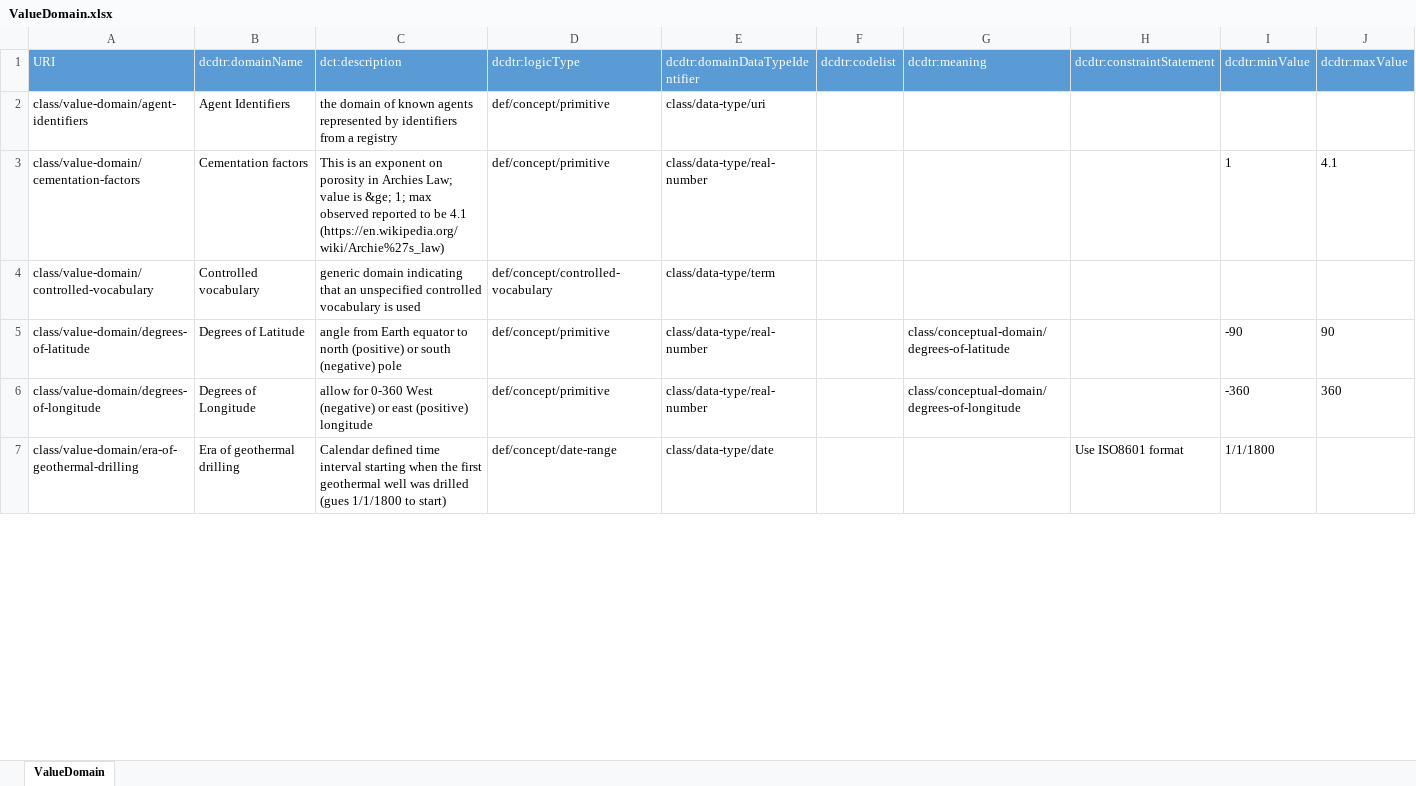
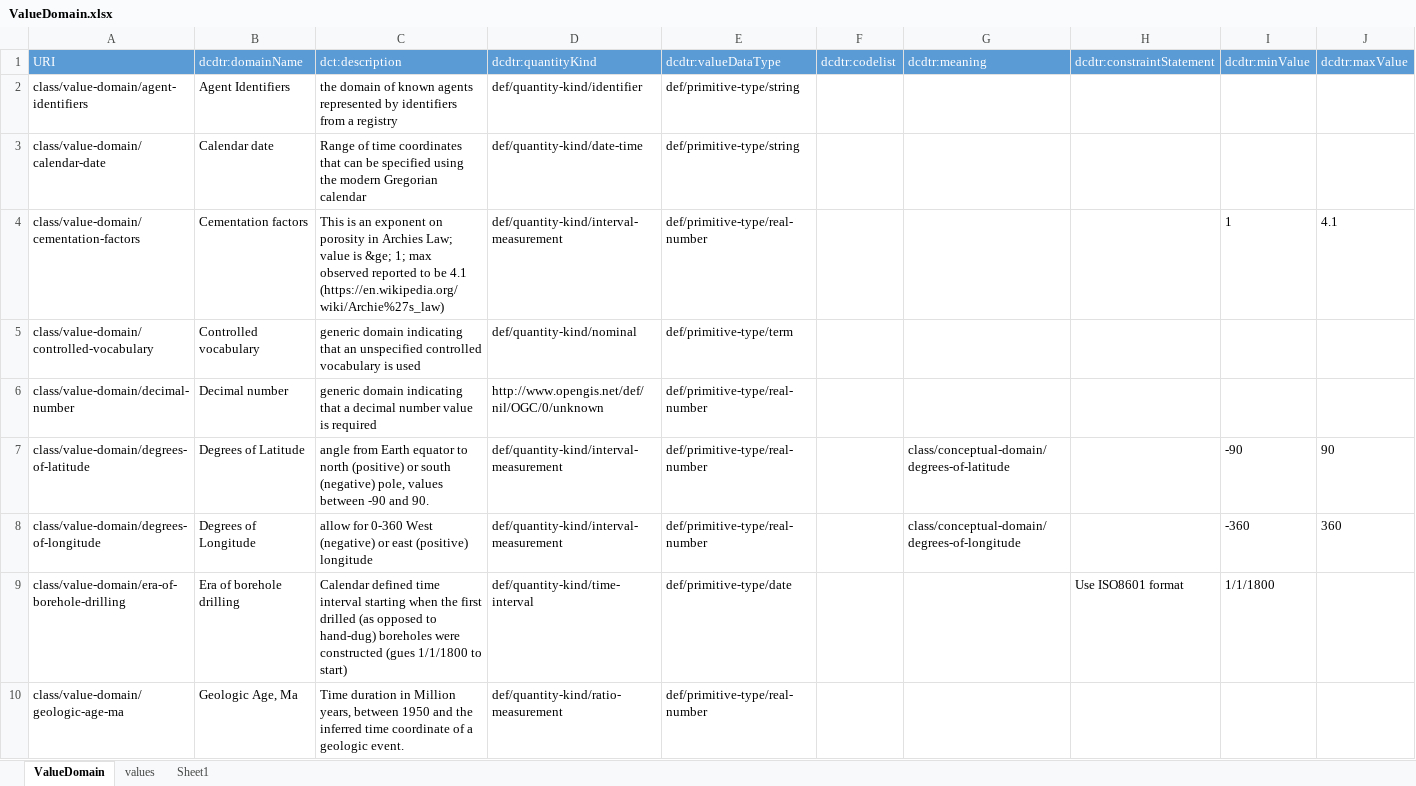
Before and after one commit to usgin/digital-crust-LDR, an Excel workbook: DataTypeCompilationWorkbooks/Classes/ValueDomain.xlsx, sheet ValueDomain, drawn as a sheet; only a part is shown; values as stored, in another font and other column widths than the file's, no borders; addresses are those after the commit; rows hold the shown columns only; the diff covers the shown part only; the diff names each change by its address in the sheet, - before the commit and + after, or states it on an @@ line.

```diff
--- a/DataTypeCompilationWorkbooks/Classes/ValueDomain.xlsx (sheet ValueDomain)
+++ b/DataTypeCompilationWorkbooks/Classes/ValueDomain.xlsx (sheet ValueDomain)
+sheet tab: values
+sheet tab: Sheet1
-D1: dcdtr:logicType
+D1: dcdtr:quantityKind
-E1: dcdtr:domainDataTypeIdentifier
+E1: dcdtr:valueDataType
-D2 (dcdtr:quantityKind): def/concept/primitive
+D2 (dcdtr:quantityKind): def/quantity-kind/identifier
-E2 (dcdtr:valueDataType): class/data-type/uri
+E2 (dcdtr:valueDataType): def/primitive-type/string
+row 3: class/value-domain/calendar-date | Calendar date | Range of time coordinates that can be specified using the modern Gregorian calendar | def/quantity-kind/date-time | def/primitive-type/string
-D4 (dcdtr:quantityKind): def/concept/primitive
+D4 (dcdtr:quantityKind): def/quantity-kind/interval-measurement
-E4 (dcdtr:valueDataType): class/data-type/real-number
+E4 (dcdtr:valueDataType): def/primitive-type/real-number
-D5 (dcdtr:quantityKind): def/concept/controlled-vocabulary
+D5 (dcdtr:quantityKind): def/quantity-kind/nominal
-E5 (dcdtr:valueDataType): class/data-type/term
+E5 (dcdtr:valueDataType): def/primitive-type/term
+row 6: class/value-domain/decimal-number | Decimal number | generic domain indicating that a decimal number value is required | http://www.opengis.net/def/nil/OGC/0/unknown | def/primitive-type/real-number
-C7 (dct:description): …south (negative) pole
+C7 (dct:description): …south (negative) pole, values between -90 and 90.
-D7:D8 (dcdtr:quantityKind): def/concept/primitive
+D7:D8 (dcdtr:quantityKind): def/quantity-kind/interval-measurement
-E7:E8 (dcdtr:valueDataType): class/data-type/real-number
+E7:E8 (dcdtr:valueDataType): def/primitive-type/real-number
-A9 (URI): class/value-domain/era-of-geothermal-drilling
+A9 (URI): class/value-domain/era-of-borehole-drilling
-B9 (dcdtr:domainName): Era of geothermal drilling
+B9 (dcdtr:domainName): Era of borehole drilling
-C9 (dct:description): …the first geothermal well was drilled (gues 1/1/1800…
+C9 (dct:description): …the first drilled (as opposed to hand-dug) boreholes were constructed (gues 1/1/1800…
-D9 (dcdtr:quantityKind): def/concept/date-range
+D9 (dcdtr:quantityKind): def/quantity-kind/time-interval
-E9 (dcdtr:valueDataType): class/data-type/date
+E9 (dcdtr:valueDataType): def/primitive-type/date
+row 10: class/value-domain/geologic-age-ma | Geologic Age, Ma | Time duration in Million years, between 1950 and the inferred time coordinate of a geologic event. | def/quantity-kind/ratio-measurement | def/primitive-type/real-number
```
Also changed, not shown: 7 added rows, 3 removed rows and 43 edited cells elsewhere in this sheet, formulas that keep their value, DataTypeCompilationWorkbooks/Classes/Attribute.xlsx, DataTypeCompilationWorkbooks/Classes/DataObject.xlsx, 5 other files.
